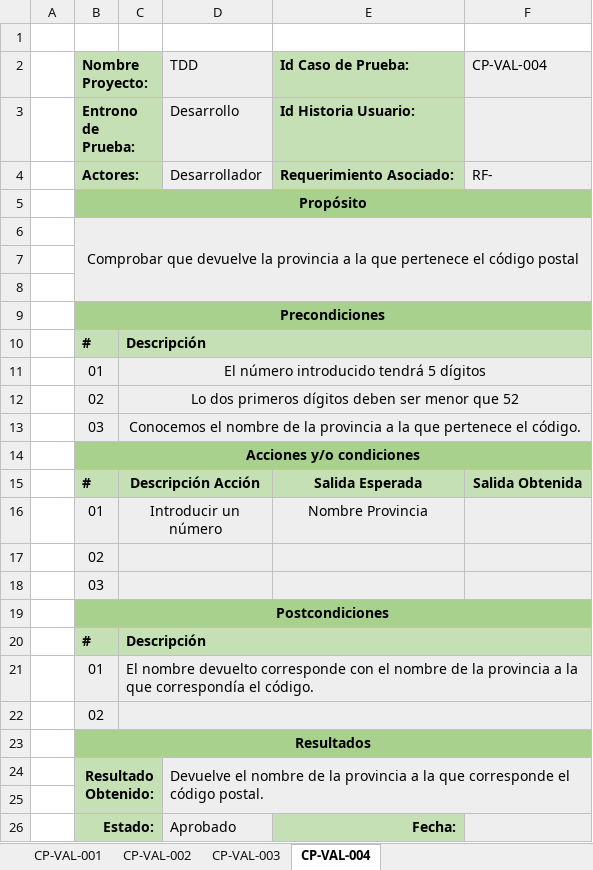
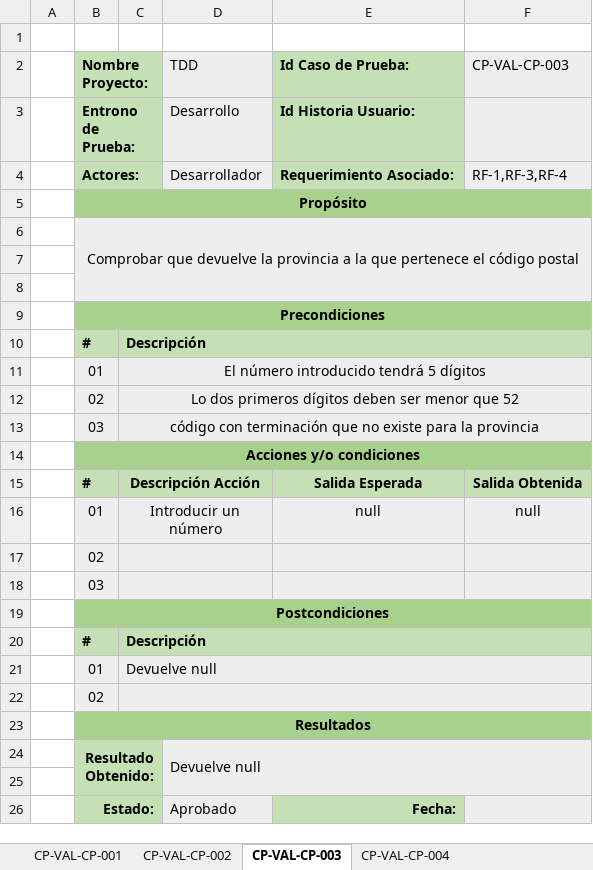
Before and after one commit to Adripy/TDD-ACB-JGA, an Excel workbook: docs/CasosPrueba - Validación/CP - Código Postal.xlsx, sheet CP-VAL-CP-003, drawn as a sheet; values as stored, in another font and other column widths than the file's, no borders; conditional formats not drawn; the diff names each change by its address in the sheet, - before the commit and + after, or states it on an @@ line.

```diff
--- a/docs/CasosPrueba - Validación/CP - Código Postal.xlsx (sheet CP-VAL-CP-003)
+++ b/docs/CasosPrueba - Validación/CP - Código Postal.xlsx (sheet CP-VAL-CP-003)
-sheet tab: CP-VAL-001
+sheet tab: CP-VAL-CP-001
-sheet tab: CP-VAL-003
+sheet tab: CP-VAL-CP-002
-sheet tab: CP-VAL-004
+sheet tab: CP-VAL-CP-003
-sheet tab: CP-VAL-002
+sheet tab: CP-VAL-CP-004
-F2: CP-VAL-004
+F2: CP-VAL-CP-003
-F4 (CP-VAL-CP-003): RF-
+F4 (CP-VAL-CP-003): RF-1,RF-3,RF-4
-C13: Conocemos el nombre de la provincia a la que pertenece el código.
+C13: código con terminación que no existe para la provincia
-E16 (Id Caso de Prueba:): Nombre Provincia
+E16 (Id Caso de Prueba:): null
-F16 (CP-VAL-CP-003): (empty)
+F16 (CP-VAL-CP-003): null
-C21: El nombre devuelto corresponde con el nombre de la provincia a la que correspondía el código.
+C21: Devuelve null
-D24 (TDD): Devuelve el nombre de la provincia a la que corresponde el código postal.
+D24 (TDD): Devuelve null
```
Also changed, not shown: sheet CP-VAL-CP-001, sheet CP-VAL-CP-002, 5 other files.
